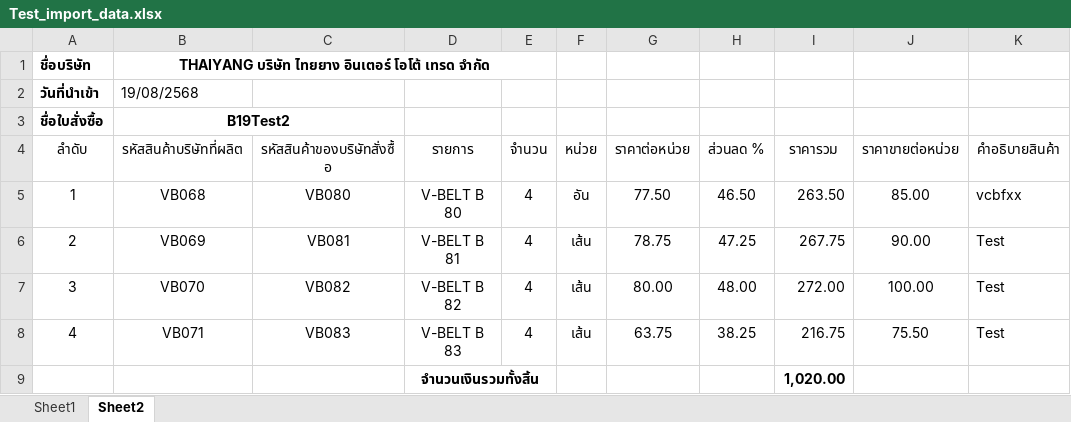
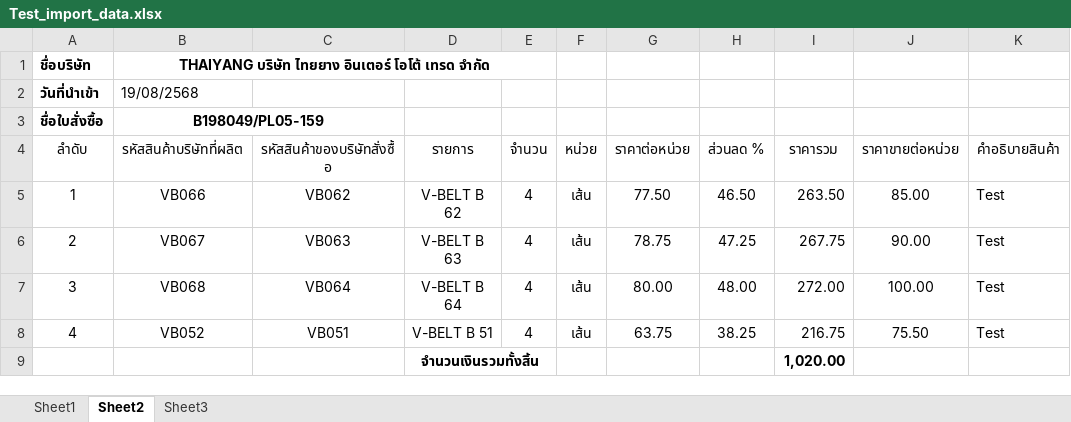
Before and after one commit to Capstone-Project-Warehouse-68/Capstone-Warehouse, an Excel workbook: Backend/Test_import_data.xlsx, sheet Sheet2, drawn as a sheet; values as stored, in another font and other column widths than the file's, no borders; the diff names each change by its address in the sheet, - before the commit and + after, or states it on an @@ line.

```diff
--- a/Backend/Test_import_data.xlsx (sheet Sheet2)
+++ b/Backend/Test_import_data.xlsx (sheet Sheet2)
+sheet tab: Sheet3
-B3 (รหัสสินค้าบริษัทที่ผลิต): B19Test2
+B3 (รหัสสินค้าบริษัทที่ผลิต): B198049/PL05-159
-B5 (รหัสสินค้าบริษัทที่ผลิต): VB068
+B5 (รหัสสินค้าบริษัทที่ผลิต): VB066
-C5 (รหัสสินค้าของบริษัทสั่งซื้อ): VB080
+C5 (รหัสสินค้าของบริษัทสั่งซื้อ): VB062
-D5 (รายการ): V-BELT B 80
+D5 (รายการ): V-BELT B 62
-F5 (หน่วย): อัน
+F5 (หน่วย): เส้น
-K5 (คำอธิบายสินค้า): vcbfxx
+K5 (คำอธิบายสินค้า): Test
-B6 (รหัสสินค้าบริษัทที่ผลิต): VB069
+B6 (รหัสสินค้าบริษัทที่ผลิต): VB067
-C6 (รหัสสินค้าของบริษัทสั่งซื้อ): VB081
+C6 (รหัสสินค้าของบริษัทสั่งซื้อ): VB063
-D6 (รายการ): V-BELT B 81
+D6 (รายการ): V-BELT B 63
-B7 (รหัสสินค้าบริษัทที่ผลิต): VB070
+B7 (รหัสสินค้าบริษัทที่ผลิต): VB068
-C7 (รหัสสินค้าของบริษัทสั่งซื้อ): VB082
+C7 (รหัสสินค้าของบริษัทสั่งซื้อ): VB064
-D7 (รายการ): V-BELT B 82
+D7 (รายการ): V-BELT B 64
-B8 (รหัสสินค้าบริษัทที่ผลิต): VB071
+B8 (รหัสสินค้าบริษัทที่ผลิต): VB052
-C8 (รหัสสินค้าของบริษัทสั่งซื้อ): VB083
+C8 (รหัสสินค้าของบริษัทสั่งซื้อ): VB051
-D8 (รายการ): V-BELT B 83
+D8 (รายการ): V-BELT B 51
```
Also changed, not shown: 16 other files.
